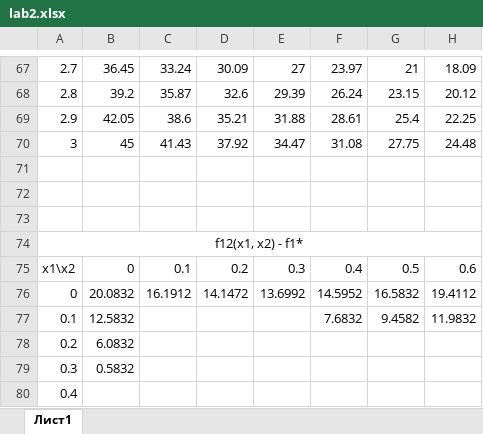
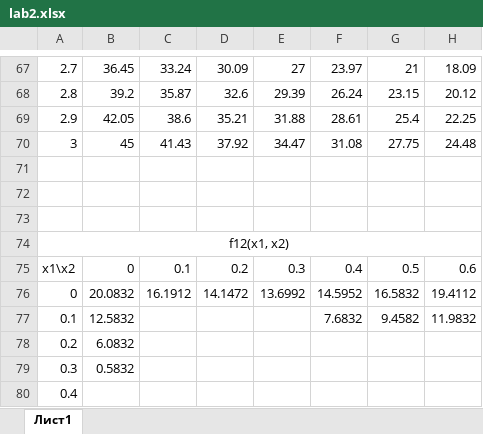
Before and after one commit to AZa0Ra/SA, an Excel workbook: lab2.xlsx, sheet Лист1, drawn as a sheet; only a part is shown, gaps mark what is left out; values as stored, in another font and other column widths than the file's, no borders; conditional formats not drawn; the diff names each change by its address in the sheet, - before the commit and + after, or states it on an @@ line.

```diff
--- a/lab2.xlsx (sheet Лист1)
+++ b/lab2.xlsx (sheet Лист1)
-A74: f12(x1, x2) - f1*
+A74: f12(x1, x2)
```
Also changed, not shown: 7 other files.
